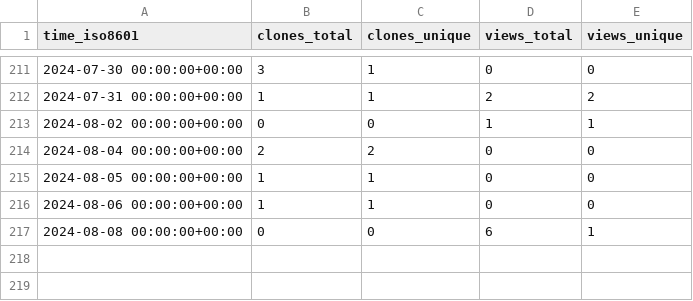
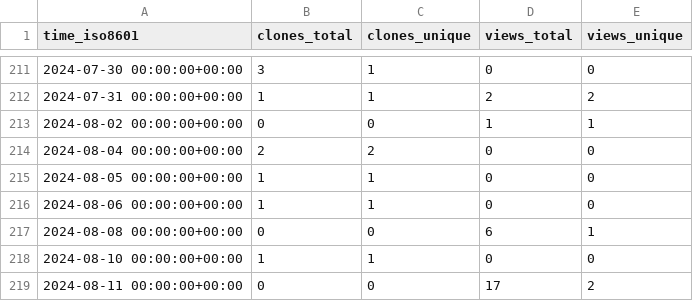
Before and after one commit to OSU-Nowlab/MCR-DL, a CSV file: OSU-Nowlab/MCR-DL/ghrs-data/views_clones_aggregate.csv, drawn as a sheet; only a part is shown, gaps mark what is left out; the diff names each change by its address in the sheet, - before the commit and + after, or states it on an @@ line.

```diff
--- a/OSU-Nowlab/MCR-DL/ghrs-data/views_clones_aggregate.csv
+++ b/OSU-Nowlab/MCR-DL/ghrs-data/views_clones_aggregate.csv
+row 218: 2024-08-10 00:00:00+00:00 | 1 | 1 | 0 | 0
+row 219: 2024-08-11 00:00:00+00:00 | 0 | 0 | 17 | 2
```
Also changed, not shown: 1 other file.
